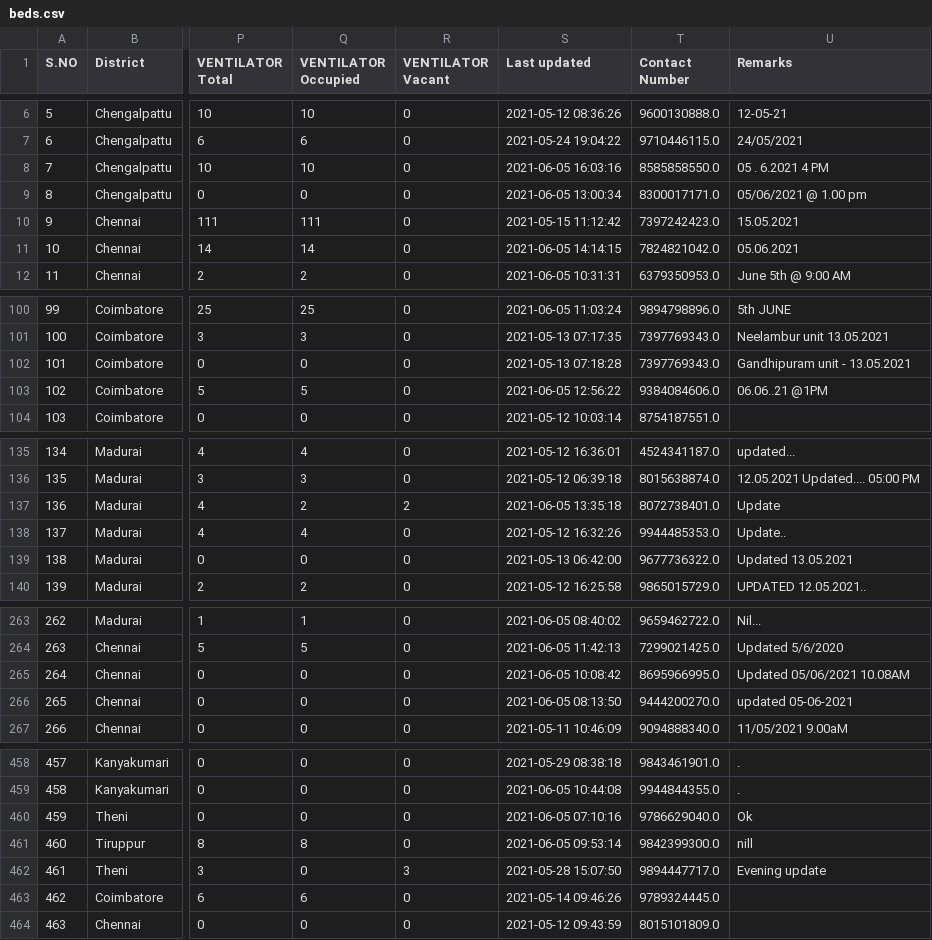
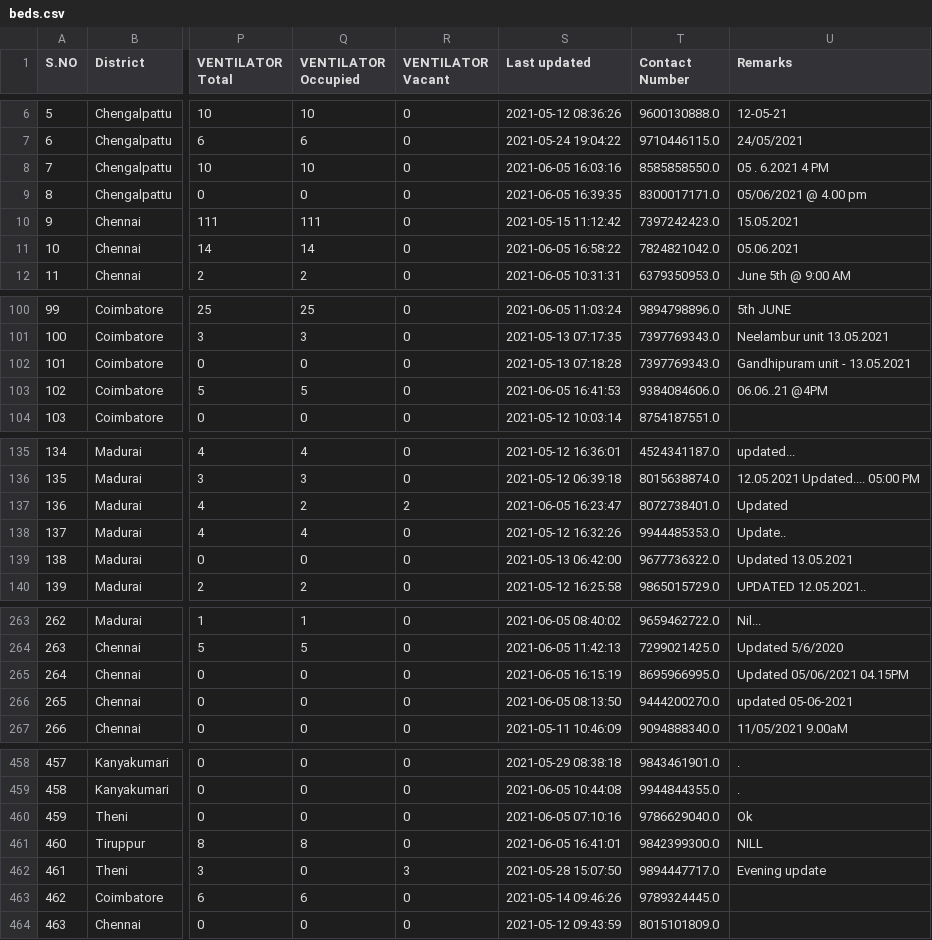
Before and after one commit to stopcoronatn/stopcoronatn.github.io, a CSV file: data/beds.csv, drawn as a sheet; only a part is shown, gaps mark what is left out; the diff covers the shown part only; the diff names each change by its address in the sheet, - before the commit and + after, or states it on an @@ line.

```diff
--- a/data/beds.csv
+++ b/data/beds.csv
-S9 (Last updated): 2021-06-05 13:00:34
+S9 (Last updated): 2021-06-05 16:39:35
-U9 (Remarks): 05/06/2021 @ 1.00 pm
+U9 (Remarks): 05/06/2021 @ 4.00 pm
-S11 (Last updated): 2021-06-05 14:14:15
+S11 (Last updated): 2021-06-05 16:58:22
-S103 (Last updated): 2021-06-05 12:56:22
+S103 (Last updated): 2021-06-05 16:41:53
-U103 (Remarks): 06.06..21 @1PM
+U103 (Remarks): 06.06..21 @4PM
-S137 (Last updated): 2021-06-05 13:35:18
+S137 (Last updated): 2021-06-05 16:23:47
-U137 (Remarks): Update
+U137 (Remarks): Updated
-S265 (Last updated): 2021-06-05 10:08:42
+S265 (Last updated): 2021-06-05 16:15:19
-U265 (Remarks): Updated 05/06/2021 10.08AM
+U265 (Remarks): Updated 05/06/2021 04.15PM
-S461 (Last updated): 2021-06-05 09:53:14
+S461 (Last updated): 2021-06-05 16:41:01
-U461 (Remarks): nill
+U461 (Remarks): NILL
```
Also changed, not shown: 5 edited cells elsewhere in this file.
